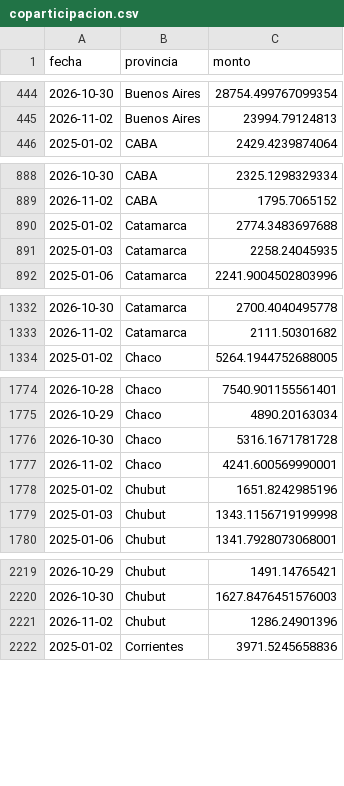
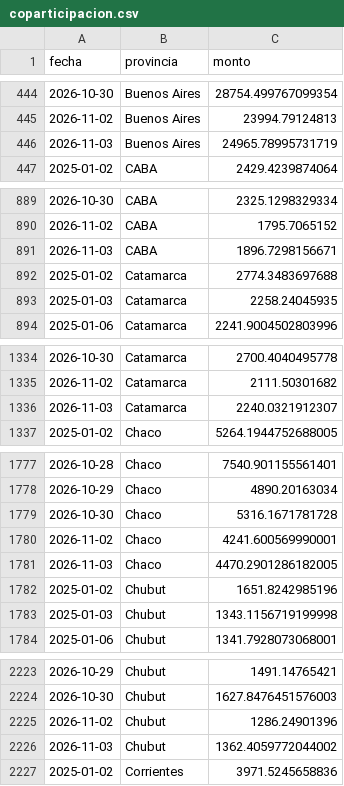
Before and after one commit to jazminvargas820/coparticipacion-argentina, a CSV file: base_coparticipacion/data/coparticipacion.csv, drawn as a sheet; only a part is shown, gaps mark what is left out; the diff covers the shown part only.

```diff
--- a/base_coparticipacion/data/coparticipacion.csv
+++ b/base_coparticipacion/data/coparticipacion.csv
@@ -445,2 +445,3 @@ fecha,provincia,monto
 2026-11-02,Buenos Aires,23994.79124813
+2026-11-03,Buenos Aires,24965.78995731719
 2025-01-02,CABA,2429.4239874064
@@ -889,2 +890,3 @@ fecha,provincia,monto
 2026-11-02,CABA,1795.7065152
+2026-11-03,CABA,1896.7298156671
 2025-01-02,Catamarca,2774.3483697688
@@ -1333,2 +1335,3 @@ fecha,provincia,monto
 2026-11-02,Catamarca,2111.50301682
+2026-11-03,Catamarca,2240.0321912307
 2025-01-02,Chaco,5264.1944752688005
@@ -1777,2 +1780,3 @@ fecha,provincia,monto
 2026-11-02,Chaco,4241.600569990001
+2026-11-03,Chaco,4470.2901286182005
 2025-01-02,Chubut,1651.8242985196
@@ -2221,2 +2225,3 @@ fecha,provincia,monto
 2026-11-02,Chubut,1286.24901396
+2026-11-03,Chubut,1362.4059772044002
 2025-01-02,Corrientes,3971.5245658836
```
Also changed, not shown: 20 added rows elsewhere in this file, 4 other files.
